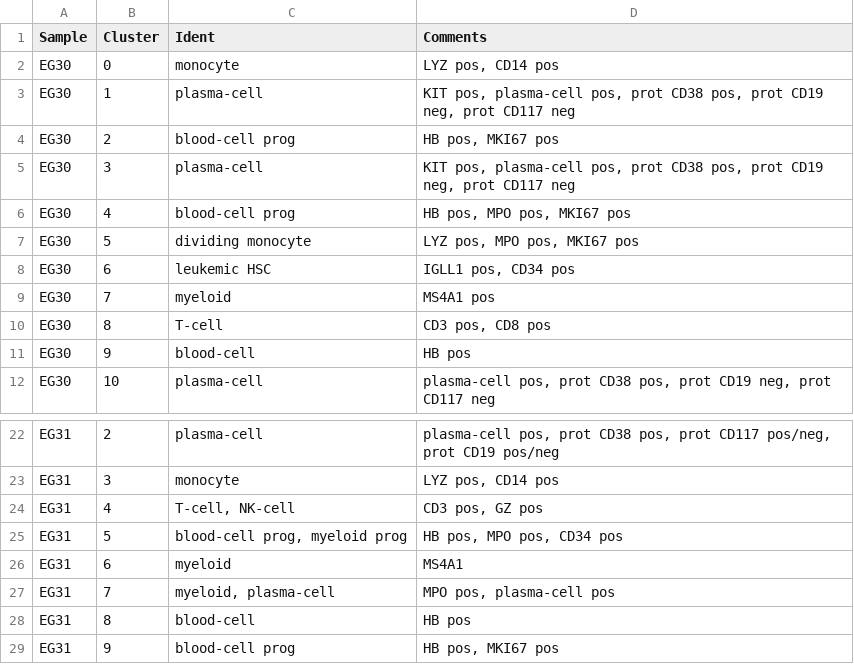
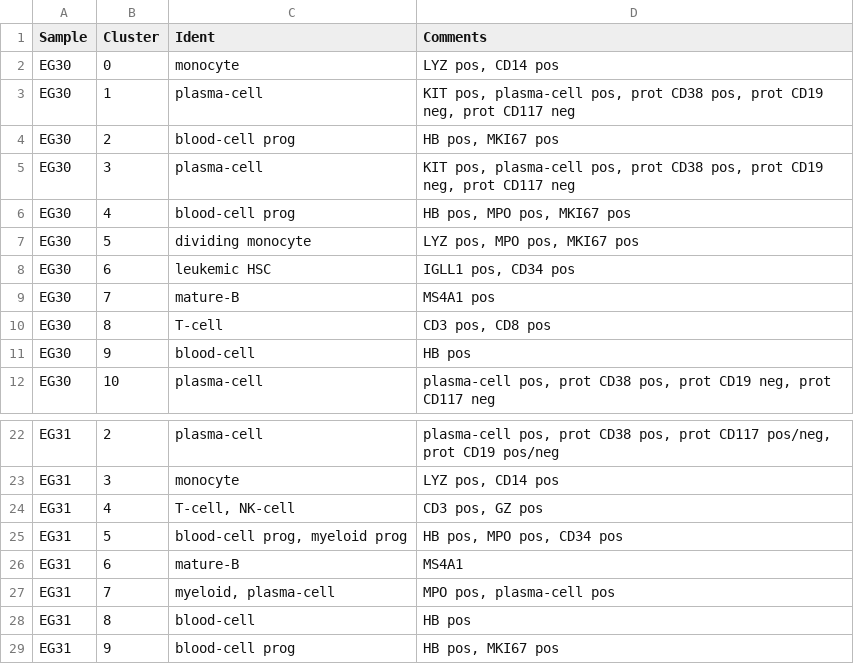
Before and after one commit to citrinehibiscus94/EG_notebooks, a TSV file: EG_notebooks_MM.tsv, drawn as a sheet; only a part is shown, gaps mark what is left out.

Commit message:
Update EG_notebooks_MM.tsv

```diff
--- a/EG_notebooks_MM.tsv
+++ b/EG_notebooks_MM.tsv
@@ -8,3 +8,3 @@ EG30	5	dividing monocyte	LYZ pos, MPO pos, MKI67 pos
 EG30	6	leukemic HSC	IGLL1 pos, CD34 pos
-EG30	7	myeloid	MS4A1 pos
+EG30	7	mature-B	MS4A1 pos
 EG30	8	T-cell	CD3 pos, CD8 pos
@@ -25,3 +25,3 @@ EG31	4	T-cell, NK-cell	CD3 pos, GZ pos
 EG31	5	blood-cell prog, myeloid prog	HB pos, MPO pos, CD34 pos
-EG31	6	myeloid	MS4A1
+EG31	6	mature-B	MS4A1
 EG31	7	myeloid, plasma-cell	MPO pos, plasma-cell pos
```
